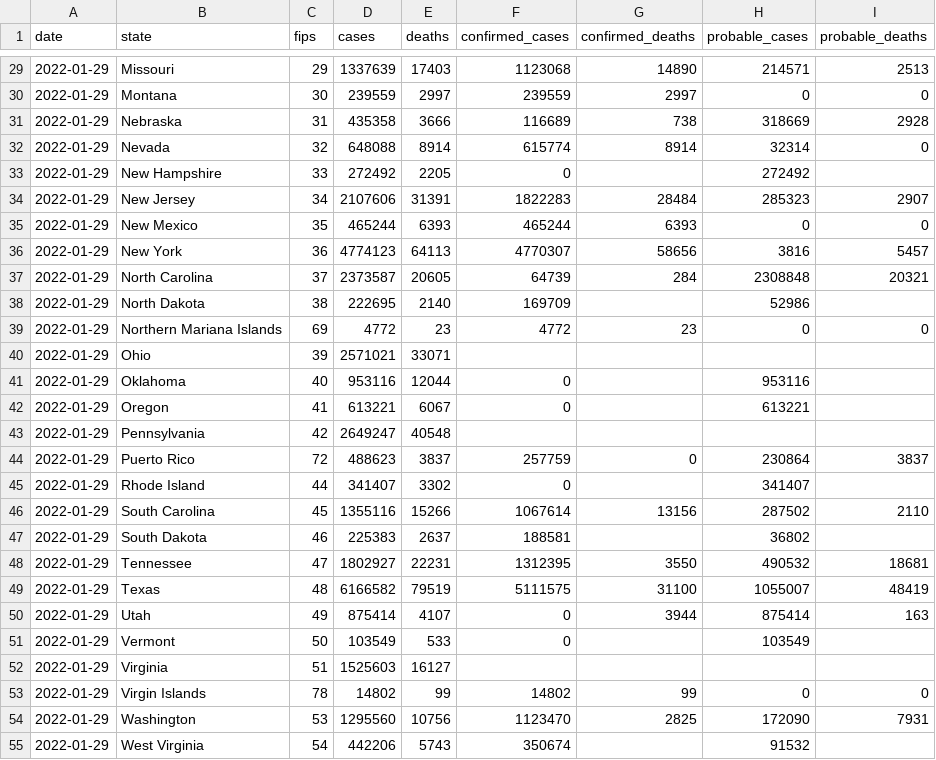
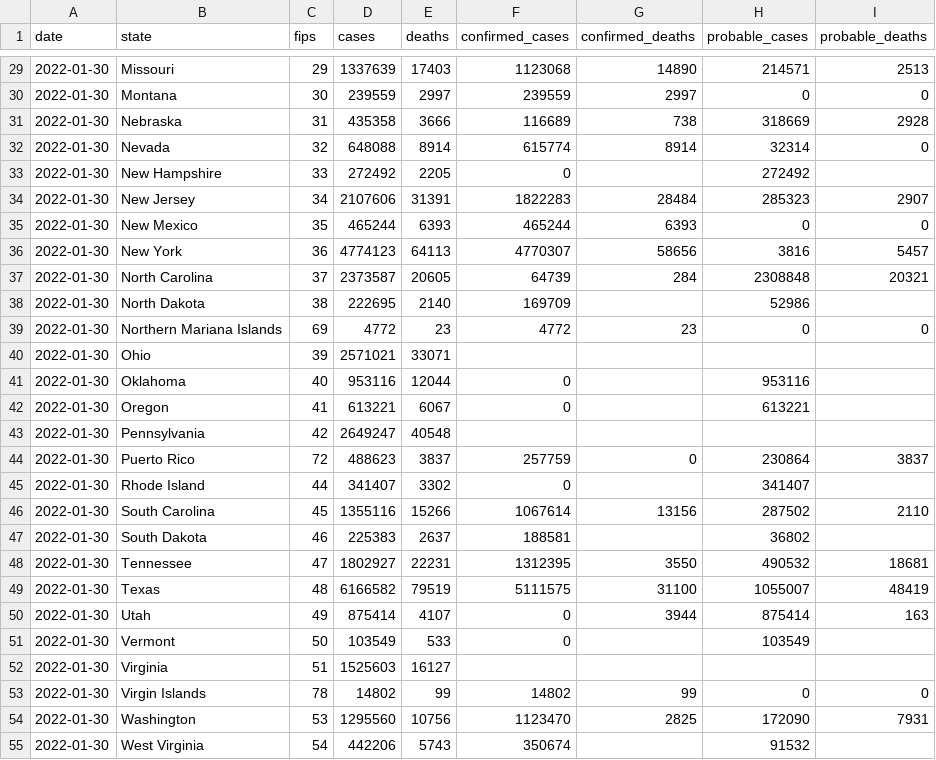
Before and after one commit to nytimes/covid-19-data, a CSV file: live/us-states.csv, drawn as a sheet; only a part is shown, gaps mark what is left out; the diff covers the shown part only.

```diff
--- a/live/us-states.csv
+++ b/live/us-states.csv
@@ -29,27 +29,27 @@ date,state,fips,cases,deaths,confirmed_cases,confirmed_deaths,probable_cases,pro
-2022-01-29,Missouri,29,1337639,17403,1123068,14890,214571,2513
-2022-01-29,Montana,30,239559,2997,239559,2997,0,0
-2022-01-29,Nebraska,31,435358,3666,116689,738,318669,2928
-2022-01-29,Nevada,32,648088,8914,615774,8914,32314,0
-2022-01-29,New Hampshire,33,272492,2205,0,,272492,
-2022-01-29,New Jersey,34,2107606,31391,1822283,28484,285323,2907
-2022-01-29,New Mexico,35,465244,6393,465244,6393,0,0
-2022-01-29,New York,36,4774123,64113,4770307,58656,3816,5457
-2022-01-29,North Carolina,37,2373587,20605,64739,284,2308848,20321
-2022-01-29,North Dakota,38,222695,2140,169709,,52986,
-2022-01-29,Northern Mariana Islands,69,4772,23,4772,23,0,0
-2022-01-29,Ohio,39,2571021,33071,,,,
-2022-01-29,Oklahoma,40,953116,12044,0,,953116,
-2022-01-29,Oregon,41,613221,6067,0,,613221,
-2022-01-29,Pennsylvania,42,2649247,40548,,,,
-2022-01-29,Puerto Rico,72,488623,3837,257759,0,230864,3837
-2022-01-29,Rhode Island,44,341407,3302,0,,341407,
-2022-01-29,South Carolina,45,1355116,15266,1067614,13156,287502,2110
-2022-01-29,South Dakota,46,225383,2637,188581,,36802,
-2022-01-29,Tennessee,47,1802927,22231,1312395,3550,490532,18681
-2022-01-29,Texas,48,6166582,79519,5111575,31100,1055007,48419
-2022-01-29,Utah,49,875414,4107,0,3944,875414,163
-2022-01-29,Vermont,50,103549,533,0,,103549,
-2022-01-29,Virginia,51,1525603,16127,,,,
-2022-01-29,Virgin Islands,78,14802,99,14802,99,0,0
-2022-01-29,Washington,53,1295560,10756,1123470,2825,172090,7931
-2022-01-29,West Virginia,54,442206,5743,350674,,91532,
+2022-01-30,Missouri,29,1337639,17403,1123068,14890,214571,2513
+2022-01-30,Montana,30,239559,2997,239559,2997,0,0
+2022-01-30,Nebraska,31,435358,3666,116689,738,318669,2928
+2022-01-30,Nevada,32,648088,8914,615774,8914,32314,0
+2022-01-30,New Hampshire,33,272492,2205,0,,272492,
+2022-01-30,New Jersey,34,2107606,31391,1822283,28484,285323,2907
+2022-01-30,New Mexico,35,465244,6393,465244,6393,0,0
+2022-01-30,New York,36,4774123,64113,4770307,58656,3816,5457
+2022-01-30,North Carolina,37,2373587,20605,64739,284,2308848,20321
+2022-01-30,North Dakota,38,222695,2140,169709,,52986,
+2022-01-30,Northern Mariana Islands,69,4772,23,4772,23,0,0
+2022-01-30,Ohio,39,2571021,33071,,,,
+2022-01-30,Oklahoma,40,953116,12044,0,,953116,
+2022-01-30,Oregon,41,613221,6067,0,,613221,
+2022-01-30,Pennsylvania,42,2649247,40548,,,,
+2022-01-30,Puerto Rico,72,488623,3837,257759,0,230864,3837
+2022-01-30,Rhode Island,44,341407,3302,0,,341407,
+2022-01-30,South Carolina,45,1355116,15266,1067614,13156,287502,2110
+2022-01-30,South Dakota,46,225383,2637,188581,,36802,
+2022-01-30,Tennessee,47,1802927,22231,1312395,3550,490532,18681
+2022-01-30,Texas,48,6166582,79519,5111575,31100,1055007,48419
+2022-01-30,Utah,49,875414,4107,0,3944,875414,163
+2022-01-30,Vermont,50,103549,533,0,,103549,
+2022-01-30,Virginia,51,1525603,16127,,,,
+2022-01-30,Virgin Islands,78,14802,99,14802,99,0,0
+2022-01-30,Washington,53,1295560,10756,1123470,2825,172090,7931
+2022-01-30,West Virginia,54,442206,5743,350674,,91532,
```
Also changed, not shown: 39 edited cells elsewhere in this file, live/us-counties.csv, rolling-averages/us.csv, 5 other files.
